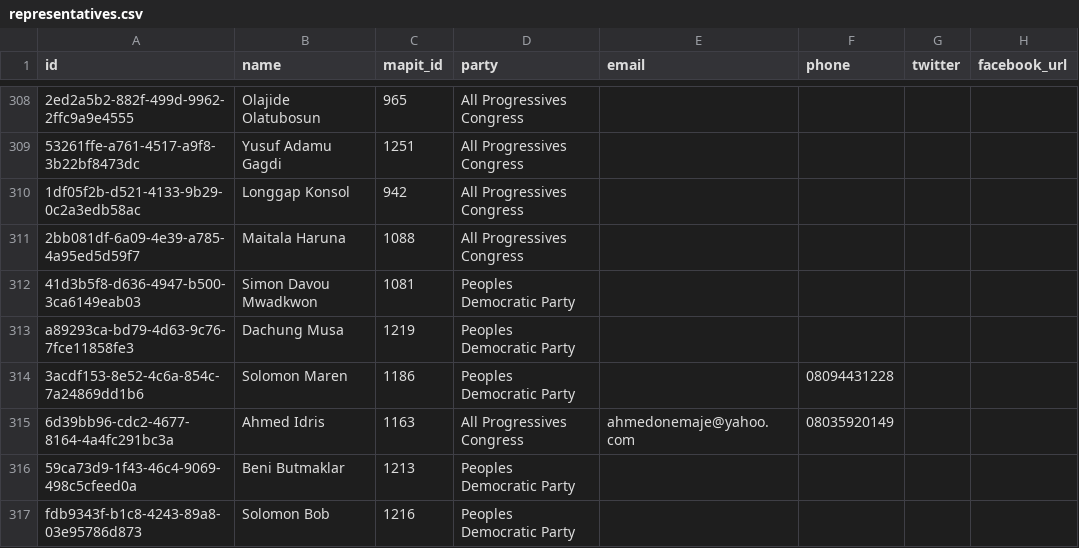
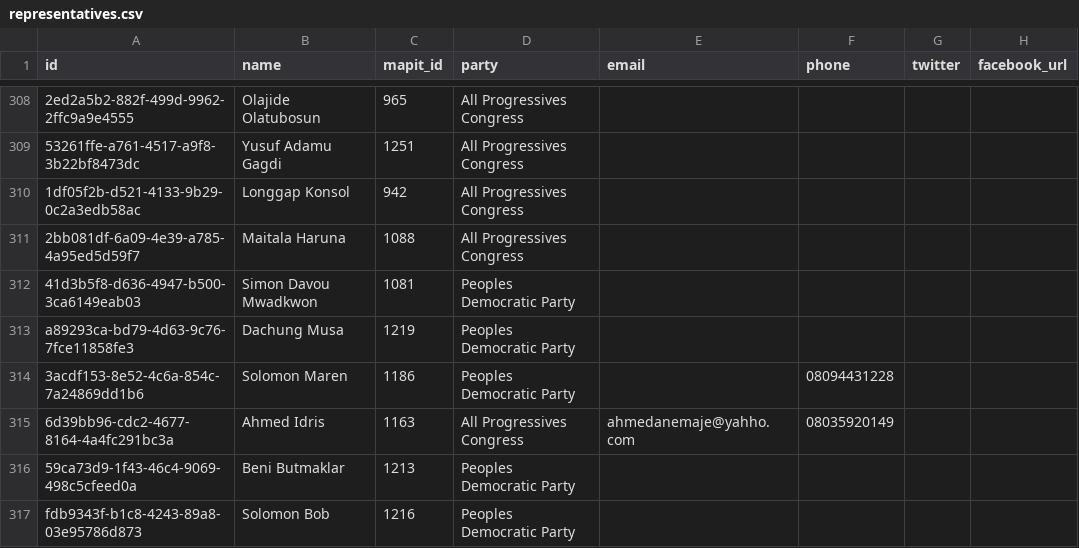
Before and after one commit to theyworkforyou/shineyoureye-sinatra, a CSV file: data/representatives.csv, drawn as a sheet; only a part is shown, gaps mark what is left out; the diff names each change by its address in the sheet, - before the commit and + after, or states it on an @@ line.

Commit message:
Update representatives.csv

```diff
--- a/data/representatives.csv
+++ b/data/representatives.csv
-E315 (email): ahmedonemaje@yahoo.com
+E315 (email): ahmedanemaje@yahho.com
```
